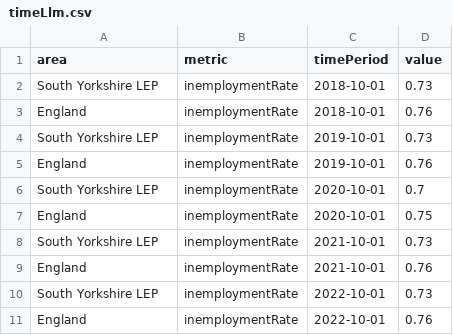
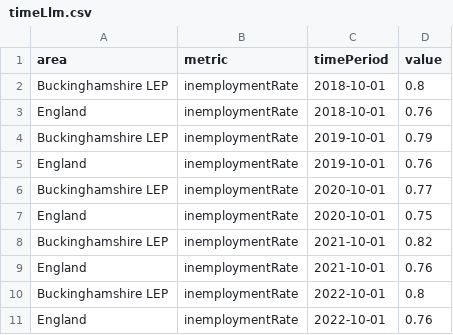
Before and after one commit to dfe-analytical-services/lsip_dashboard, a CSV file: Data/AppData/timeLlm.csv, drawn as a sheet.

```diff
--- a/Data/AppData/timeLlm.csv
+++ b/Data/AppData/timeLlm.csv
@@ -1,11 +1,11 @@
 "area","metric","timePeriod","value"
-"South Yorkshire LEP","inemploymentRate","2018-10-01",0.73
+"Buckinghamshire LEP","inemploymentRate","2018-10-01",0.8
 "England","inemploymentRate","2018-10-01",0.76
-"South Yorkshire LEP","inemploymentRate","2019-10-01",0.73
+"Buckinghamshire LEP","inemploymentRate","2019-10-01",0.79
 "England","inemploymentRate","2019-10-01",0.76
-"South Yorkshire LEP","inemploymentRate","2020-10-01",0.7
+"Buckinghamshire LEP","inemploymentRate","2020-10-01",0.77
 "England","inemploymentRate","2020-10-01",0.75
-"South Yorkshire LEP","inemploymentRate","2021-10-01",0.73
+"Buckinghamshire LEP","inemploymentRate","2021-10-01",0.82
 "England","inemploymentRate","2021-10-01",0.76
-"South Yorkshire LEP","inemploymentRate","2022-10-01",0.73
+"Buckinghamshire LEP","inemploymentRate","2022-10-01",0.8
 "England","inemploymentRate","2022-10-01",0.76
```
Also changed, not shown: 9 other files.
